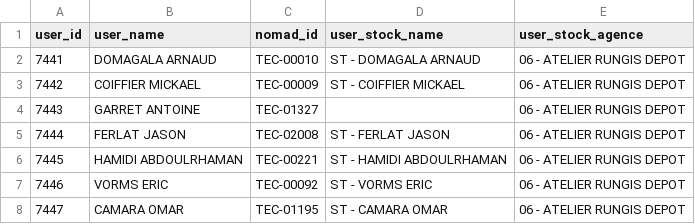
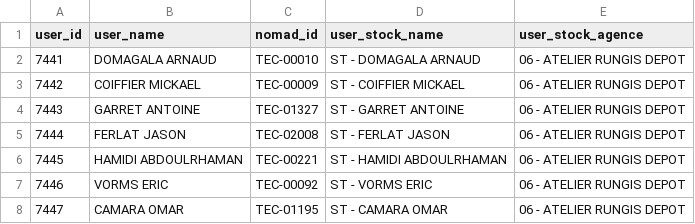
Before and after one commit to CebrailEVS/dbt_transform, a CSV file: data/reference_data/yuman/ref_yuman__tech_nomad.csv, drawn as a sheet; only a part is shown.

Commit message:
fix: Mise à jour du fichier ref nomad => ajout d'antoine garret en stock

```diff
--- a/data/reference_data/yuman/ref_yuman__tech_nomad.csv
+++ b/data/reference_data/yuman/ref_yuman__tech_nomad.csv
@@ -3,3 +3,3 @@ user_id,user_name,nomad_id,user_stock_name,user_stock_agence
 7442,COIFFIER MICKAEL,TEC-00009,ST - COIFFIER MICKAEL,06 - ATELIER RUNGIS DEPOT
-7443,GARRET ANTOINE,TEC-01327,,06 - ATELIER RUNGIS DEPOT
+7443,GARRET ANTOINE,TEC-01327,ST - GARRET ANTOINE,06 - ATELIER RUNGIS DEPOT
 7444,FERLAT JASON,TEC-02008,ST - FERLAT JASON,06 - ATELIER RUNGIS DEPOT
```
Also changed, not shown: 2 other files.
